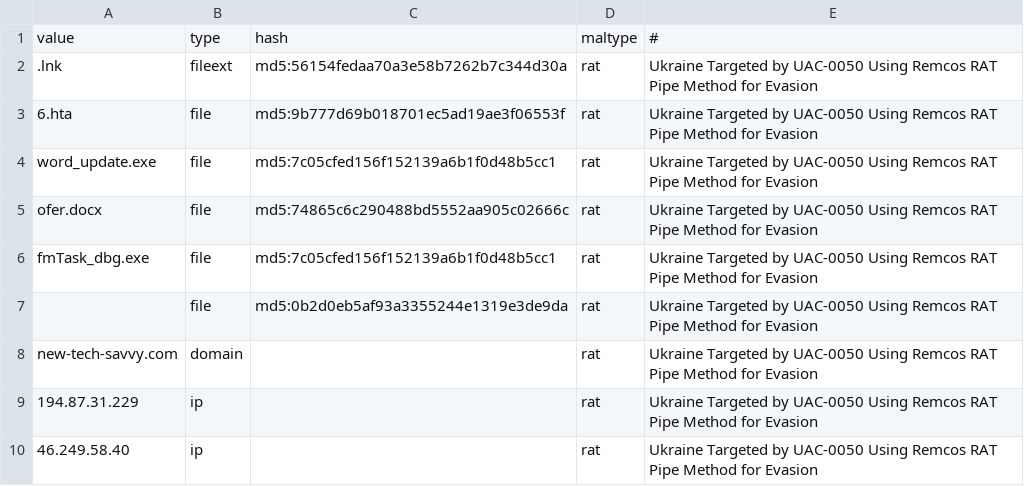
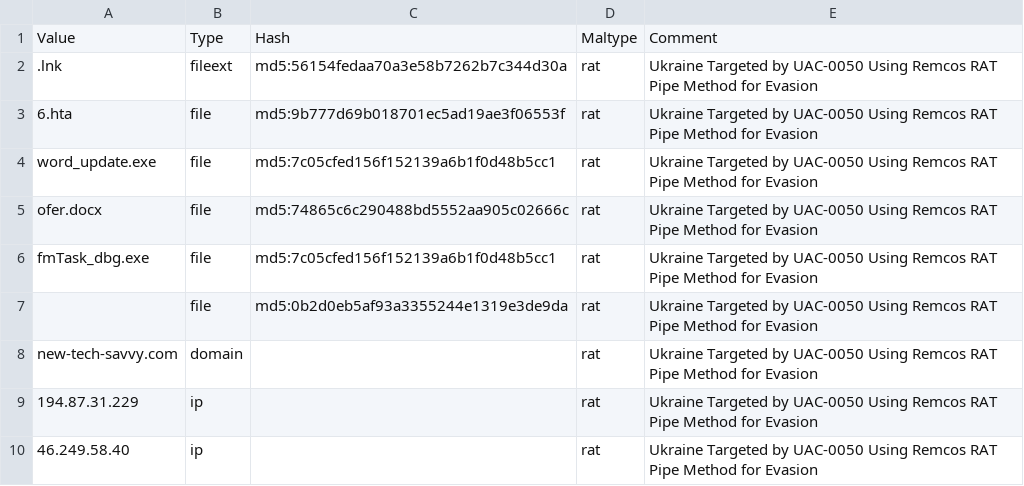
Before and after one commit to FinnvanDamme/T3_IOC_Concept, a CSV file: IOC_lib.csv, drawn as a sheet; removed rows and columns are numbered as before the commit, all else as after; the diff names each change by its address in the sheet, - before the commit and + after, or states it on an @@ line.

Commit message:
Update IOC_lib.csv

```diff
--- a/IOC_lib.csv
+++ b/IOC_lib.csv
-row 1: value | type | hash | maltype | #
+row 1: Value | Type | Hash | Maltype | Comment
```
